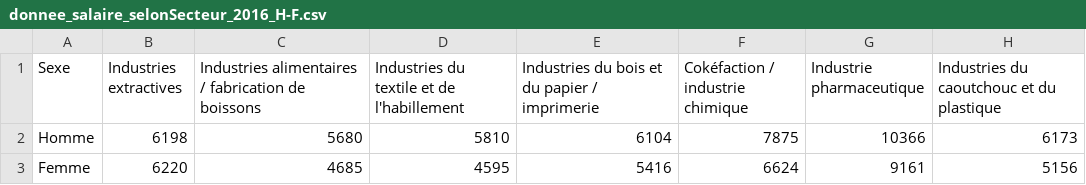
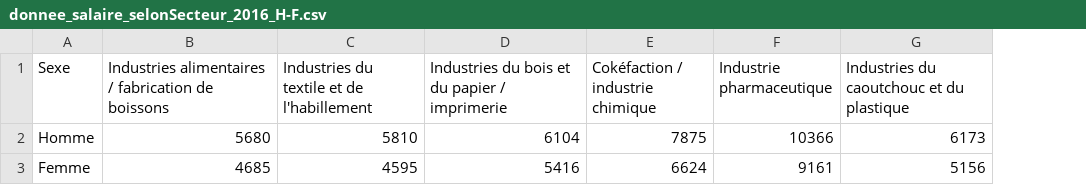
Before and after one commit to larahorler/visualDon-CondamnationsPenales, a CSV file: data/donnee_salaire_selonSecteur_2016_H-F.csv, drawn as a sheet; only a part is shown; the diff names each change by its address in the sheet, - before the commit and + after, or states it on an @@ line.

```diff
--- a/data/donnee_salaire_selonSecteur_2016_H-F.csv
+++ b/data/donnee_salaire_selonSecteur_2016_H-F.csv
-column B (Industries extractives), rows 2-3: 6198 | 6220
```
Also changed, not shown: 3 other files.
